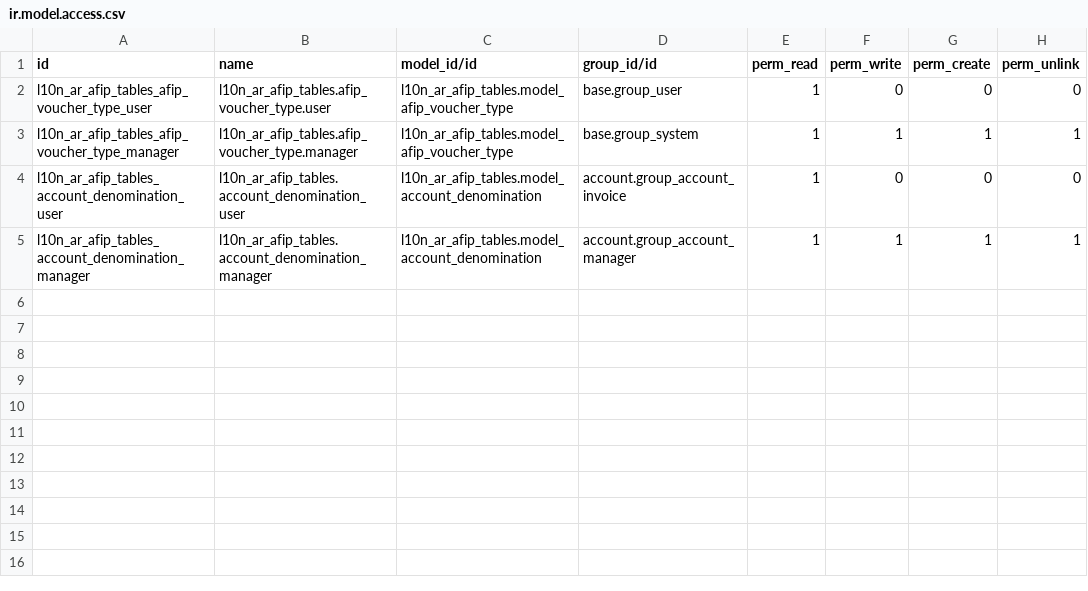
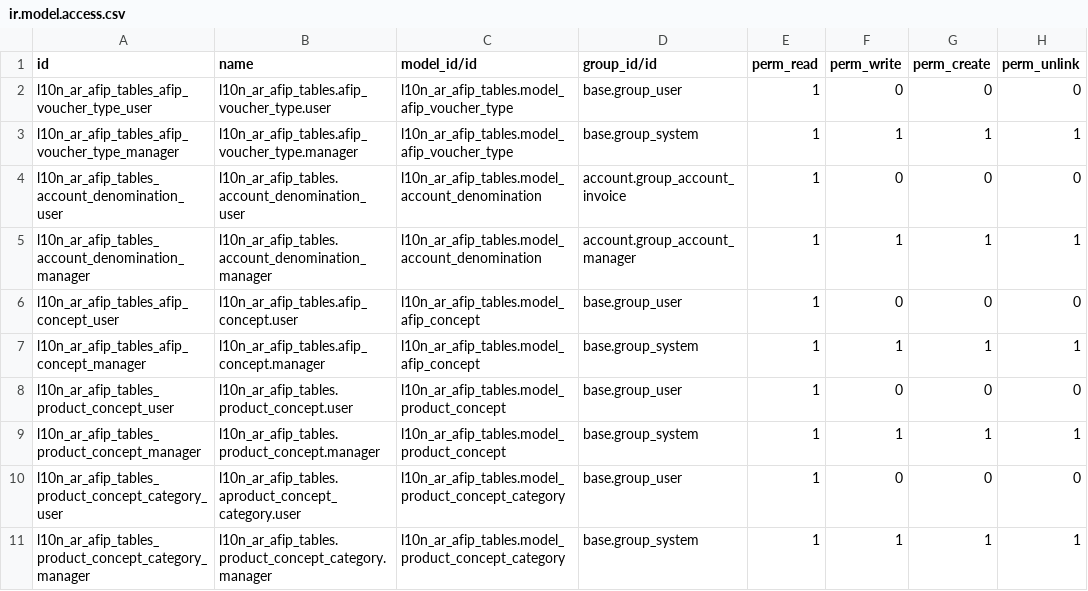
Before and after one commit to odoo-arg/odoo_l10n_ar, a CSV file: l10n_ar_afip_tables/security/ir.model.access.csv, drawn as a sheet; the diff names each change by its address in the sheet, - before the commit and + after, or states it on an @@ line.

Commit message:
[DEL] Se elimina grupo de vista de cheques [FIX] Permisos para afip_tables [FIX] Permiso para solicitar proximo numero a talonario [ADD] Widget selection para punto de venta

```diff
--- a/l10n_ar_afip_tables/security/ir.model.access.csv
+++ b/l10n_ar_afip_tables/security/ir.model.access.csv
+row 6: l10n_ar_afip_tables_afip_concept_user | l10n_ar_afip_tables.afip_concept.user | l10n_ar_afip_tables.model_afip_concept | base.group_user | 1 | 0 | 0 | 0
+row 7: l10n_ar_afip_tables_afip_concept_manager | l10n_ar_afip_tables.afip_concept.manager | l10n_ar_afip_tables.model_afip_concept | base.group_system | 1 | 1 | 1 | 1
+row 8: l10n_ar_afip_tables_product_concept_user | l10n_ar_afip_tables.product_concept.user | l10n_ar_afip_tables.model_product_concept | base.group_user | 1 | 0 | 0 | 0
+row 9: l10n_ar_afip_tables_product_concept_manager | l10n_ar_afip_tables.product_concept.manager | l10n_ar_afip_tables.model_product_concept | base.group_system | 1 | 1 | 1 | 1
+row 10: l10n_ar_afip_tables_product_concept_category_user | l10n_ar_afip_tables.aproduct_concept_category.user | l10n_ar_afip_tables.model_product_concept_category | base.group_user | 1 | 0 | 0 | 0
+row 11: l10n_ar_afip_tables_product_concept_category_manager | l10n_ar_afip_tables.product_concept_category.manager | l10n_ar_afip_tables.model_product_concept_category | base.group_system | 1 | 1 | 1 | 1
```
Also changed, not shown: l10n_ar_account_check/security/ir.model.access.csv, 4 other files.
